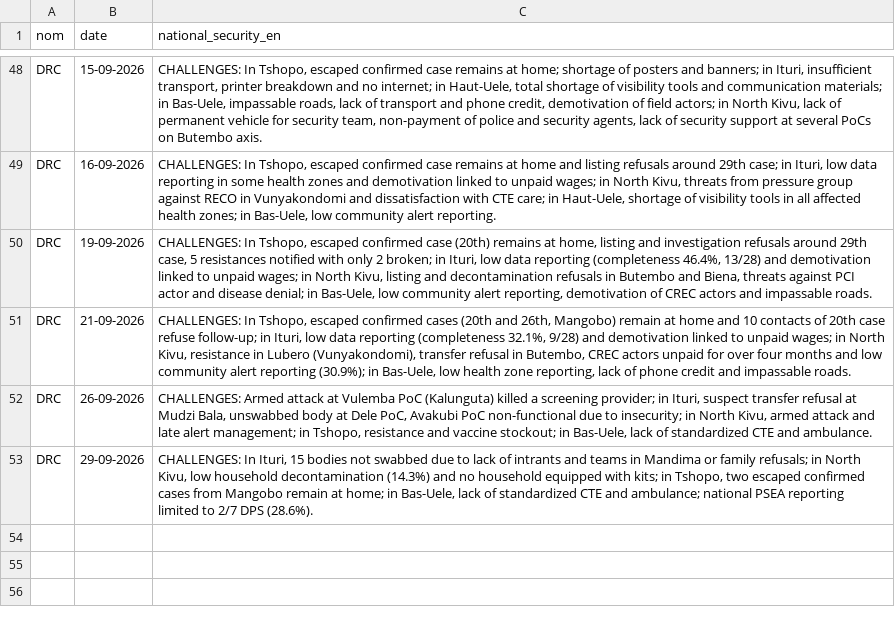
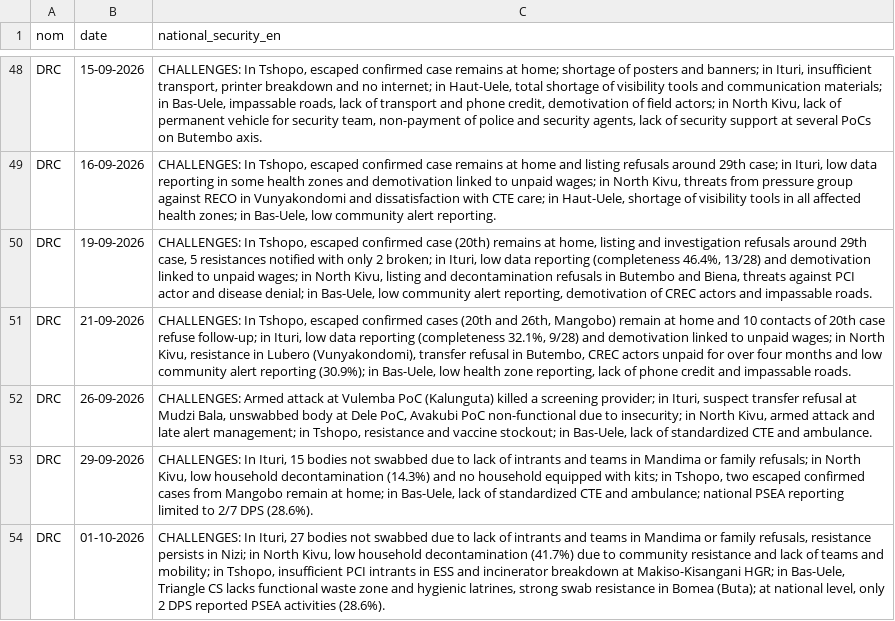
Before and after one commit to INRB-UMIE/BDBV2026-Data, a CSV file: data/public_health_response/processed/public_health_response__national_epidemiological_security_en__daily.csv, drawn as a sheet; only a part is shown, gaps mark what is left out.

```diff
--- a/data/public_health_response/processed/public_health_response__national_epidemiological_security_en__daily.csv
+++ b/data/public_health_response/processed/public_health_response__national_epidemiological_security_en__daily.csv
@@ -53 +53,2 @@ DRC,26-09-2026,"CHALLENGES: Armed attack at Vulemba PoC (Kalunguta) killed a scr
 DRC,29-09-2026,"CHALLENGES: In Ituri, 15 bodies not swabbed due to lack of intrants and teams in Mandima or family refusals; in North Kivu, low household decontamination (14.3%) and no household equipped with kits; in Tshopo, two escaped confirmed cases from Mangobo remain at home; in Bas-Uele, lack of standardized CTE and ambulance; national PSEA reporting limited to 2/7 DPS (28.6%)."
+DRC,01-10-2026,"CHALLENGES: In Ituri, 27 bodies not swabbed due to lack of intrants and teams in Mandima or family refusals, resistance persists in Nizi; in North Kivu, low household decontamination (41.7%) due to community resistance and lack of teams and mobility; in Tshopo, insufficient PCI intrants in ESS and incinerator breakdown at Makiso-Kisangani HGR; in Bas-Uele, Triangle CS lacks functional waste zone and hygienic latrines, strong swab resistance in Bomea (Buta); at national level, only 2 DPS reported PSEA activities (28.6%)."
```
Also changed, not shown: data/insp_sitrep/processed/insp_sitrep__cumulative_confirmed_cases__daily.csv, data/insp_sitrep/processed/insp_sitrep__cumulative_confirmed_deaths__daily.csv, 23 other files.
